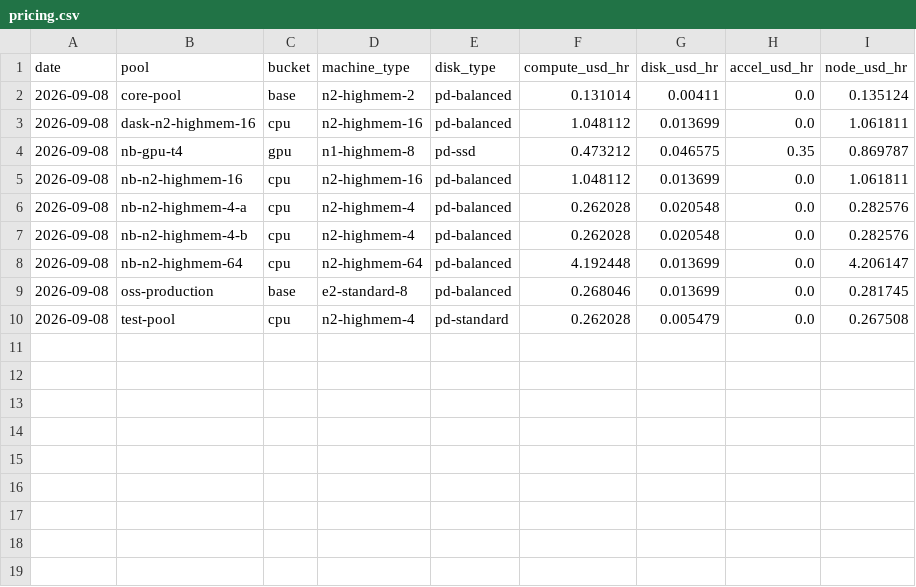
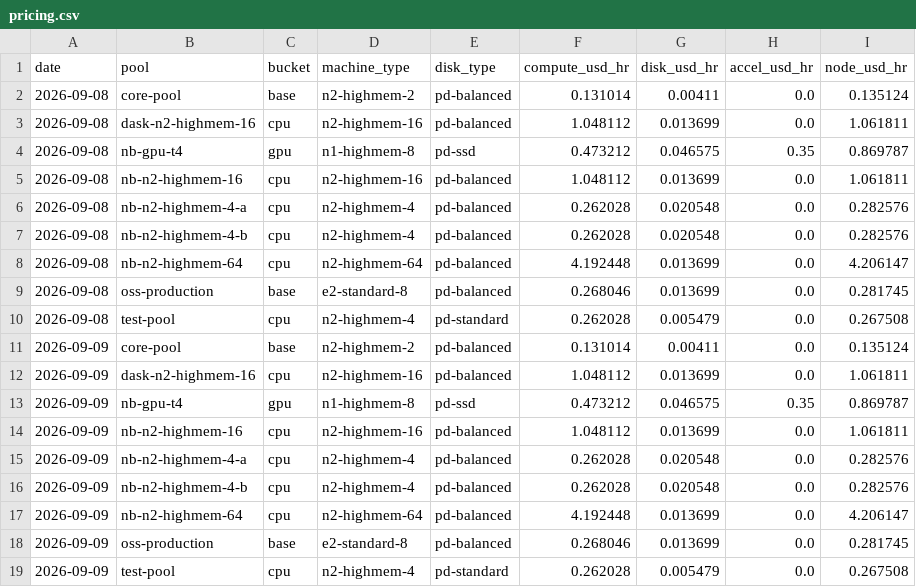
Before and after one commit to cloudbank-project/cloudbank-classroom-usage, a CSV file: data/pricing.csv, drawn as a sheet.

```diff
--- a/data/pricing.csv
+++ b/data/pricing.csv
@@ -10 +10,10 @@ date,pool,bucket,machine_type,disk_type,compute_usd_hr,disk_usd_hr,accel_usd_hr,
 2026-09-08,test-pool,cpu,n2-highmem-4,pd-standard,0.262028,0.005479,0.0,0.267508
+2026-09-09,core-pool,base,n2-highmem-2,pd-balanced,0.131014,0.00411,0.0,0.135124
+2026-09-09,dask-n2-highmem-16,cpu,n2-highmem-16,pd-balanced,1.048112,0.013699,0.0,1.061811
+2026-09-09,nb-gpu-t4,gpu,n1-highmem-8,pd-ssd,0.473212,0.046575,0.35,0.869787
+2026-09-09,nb-n2-highmem-16,cpu,n2-highmem-16,pd-balanced,1.048112,0.013699,0.0,1.061811
+2026-09-09,nb-n2-highmem-4-a,cpu,n2-highmem-4,pd-balanced,0.262028,0.020548,0.0,0.282576
+2026-09-09,nb-n2-highmem-4-b,cpu,n2-highmem-4,pd-balanced,0.262028,0.020548,0.0,0.282576
+2026-09-09,nb-n2-highmem-64,cpu,n2-highmem-64,pd-balanced,4.192448,0.013699,0.0,4.206147
+2026-09-09,oss-production,base,e2-standard-8,pd-balanced,0.268046,0.013699,0.0,0.281745
+2026-09-09,test-pool,cpu,n2-highmem-4,pd-standard,0.262028,0.005479,0.0,0.267508
```
Also changed, not shown: data/base_extras.csv, data/daily_costs.csv, 3 other files.
